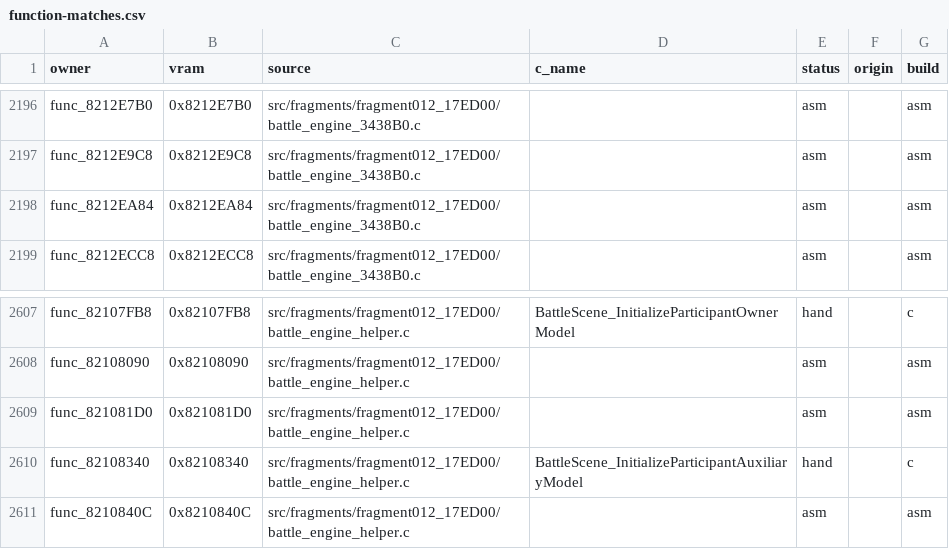
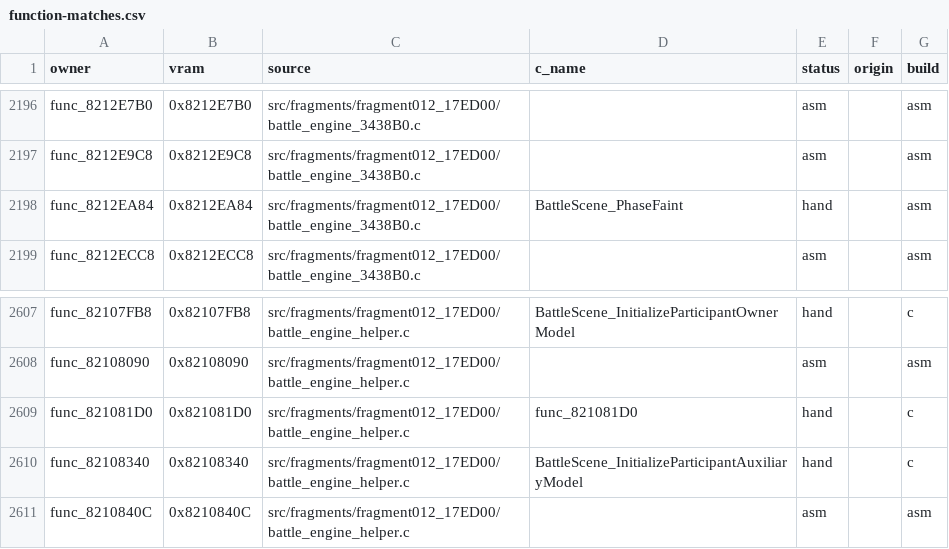
Before and after one commit to clearmoon247/pokestadium0, a CSV file: docs/function-matches.csv, drawn as a sheet; only a part is shown, gaps mark what is left out; the diff covers the shown part only.

```diff
--- a/docs/function-matches.csv
+++ b/docs/function-matches.csv
@@ -2197,3 +2197,3 @@ func_8212E7B0,0x8212E7B0,src/fragments/fragment012_17ED00/battle_engine_3438B0.c
 func_8212E9C8,0x8212E9C8,src/fragments/fragment012_17ED00/battle_engine_3438B0.c,,asm,,asm
-func_8212EA84,0x8212EA84,src/fragments/fragment012_17ED00/battle_engine_3438B0.c,,asm,,asm
+func_8212EA84,0x8212EA84,src/fragments/fragment012_17ED00/battle_engine_3438B0.c,BattleScene_PhaseFaint,hand,,asm
 func_8212ECC8,0x8212ECC8,src/fragments/fragment012_17ED00/battle_engine_3438B0.c,,asm,,asm
@@ -2608,3 +2608,3 @@ func_82107FB8,0x82107FB8,src/fragments/fragment012_17ED00/battle_engine_helper.c
 func_82108090,0x82108090,src/fragments/fragment012_17ED00/battle_engine_helper.c,,asm,,asm
-func_821081D0,0x821081D0,src/fragments/fragment012_17ED00/battle_engine_helper.c,,asm,,asm
+func_821081D0,0x821081D0,src/fragments/fragment012_17ED00/battle_engine_helper.c,func_821081D0,hand,,c
 func_82108340,0x82108340,src/fragments/fragment012_17ED00/battle_engine_helper.c,BattleScene_InitializeParticipantAuxiliaryModel,hand,,c
```
Also changed, not shown: 19 edited cells elsewhere in this file, 11 other files.
